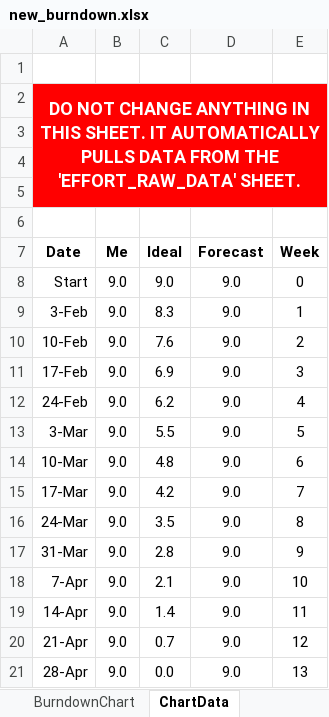
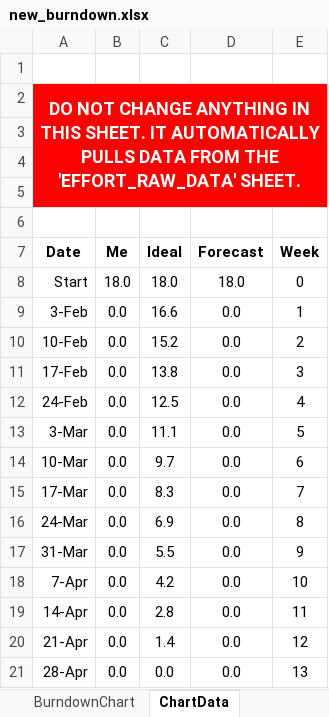
Before and after one commit to nicknoonan/capstone, an Excel workbook: Documents/new_burndown.xlsx, sheet ChartData, drawn as a sheet; values as stored, in another font and other column widths than the file's, no borders; the diff names each change by its address in the sheet, - before the commit and + after, or states it on an @@ line.

```diff
--- a/Documents/new_burndown.xlsx (sheet ChartData)
+++ b/Documents/new_burndown.xlsx (sheet ChartData)
-B8 (Me): 9.0
+B8 (Me): 18.0
-C8 (Ideal): 9.0
+C8 (Ideal): 18.0
-D8 (Forecast): 9.0
+D8 (Forecast): 18.0
-B9:B21 (Me): 9.0
+B9:B21 (Me): 0.0
-C9 (Ideal): 8.3
+C9 (Ideal): 16.6
-D9:D21 (Forecast): 9.0
+D9:D21 (Forecast): 0.0
-C10 (Ideal): 7.6
+C10 (Ideal): 15.2
-C11 (Ideal): 6.9
+C11 (Ideal): 13.8
-C12 (Ideal): 6.2
+C12 (Ideal): 12.5
-C13 (Ideal): 5.5
+C13 (Ideal): 11.1
-C14 (Ideal): 4.8
+C14 (Ideal): 9.7
-C15 (Ideal): 4.2
+C15 (Ideal): 8.3
-C16 (Ideal): 3.5
+C16 (Ideal): 6.9
-C17 (Ideal): 2.8
+C17 (Ideal): 5.5
-C18 (Ideal): 2.1
+C18 (Ideal): 4.2
-C19 (Ideal): 1.4
+C19 (Ideal): 2.8
-C20 (Ideal): 0.7
+C20 (Ideal): 1.4
```
Also changed, not shown: sheet EffortRawData, charts or pictures, 1 other file.
